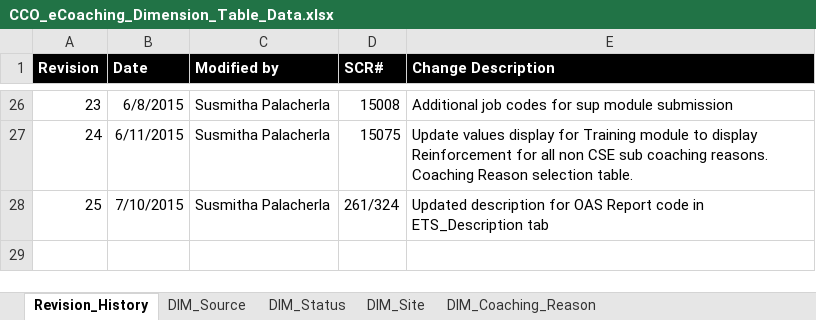
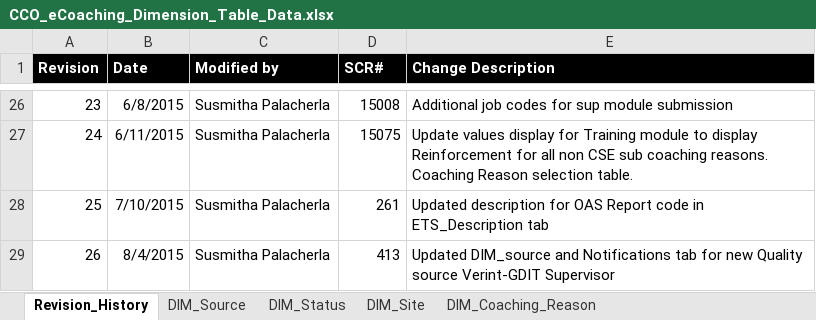
Before and after one commit to maximus-cco/eCoaching_V2_Bak, an Excel workbook: Design/CCO_eCoaching_Dimension_Table_Data.xlsx, sheet Revision_History, drawn as a sheet; only a part is shown, gaps mark what is left out; values as stored, in another font and other column widths than the file's, no borders; the diff names each change by its address in the sheet, - before the commit and + after, or states it on an @@ line.

Commit message:
Internal version 26. TFS 413 for adding new quality supervisor source.
git-tfs-id: [https://tfs.omnicloud.local/tfs/cco%20program/]$/eCoaching_V2;C32656

```diff
--- a/Design/CCO_eCoaching_Dimension_Table_Data.xlsx (sheet Revision_History)
+++ b/Design/CCO_eCoaching_Dimension_Table_Data.xlsx (sheet Revision_History)
-D28 (SCR#): 261/324
+D28 (SCR#): 261
+row 29: 26 | 8/4/2015 | Susmitha Palacherla | 413 | Updated DIM_source and Notifications tab for new Quality source Verint-GDIT Supervisor
```
Also changed, not shown: sheet Email_Notifications, sheet DIM_Source.
